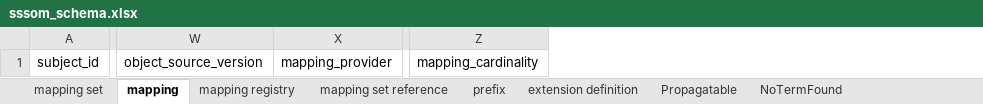
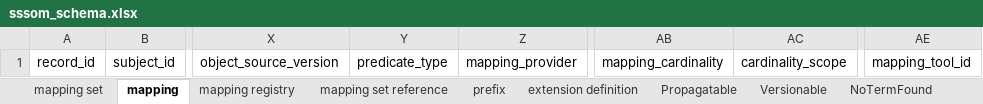
Before and after one commit to mapping-commons/sssom, an Excel workbook: project/excel/sssom_schema.xlsx, sheet mapping, drawn as a sheet; only a part is shown, gaps mark what is left out; values as stored, in another font and other column widths than the file's, no borders; the diff names each change by its address in the sheet, - before the commit and + after, or states it on an @@ line.

```diff
--- a/project/excel/sssom_schema.xlsx (sheet mapping)
+++ b/project/excel/sssom_schema.xlsx (sheet mapping)
+sheet tab: Versionable
+column A, row 1: record_id
+column Y, row 1: predicate_type
+column AC, row 1: cardinality_scope
+column AE, row 1: mapping_tool_id
```
Also changed, not shown: sheet mapping set, 12 other files.
